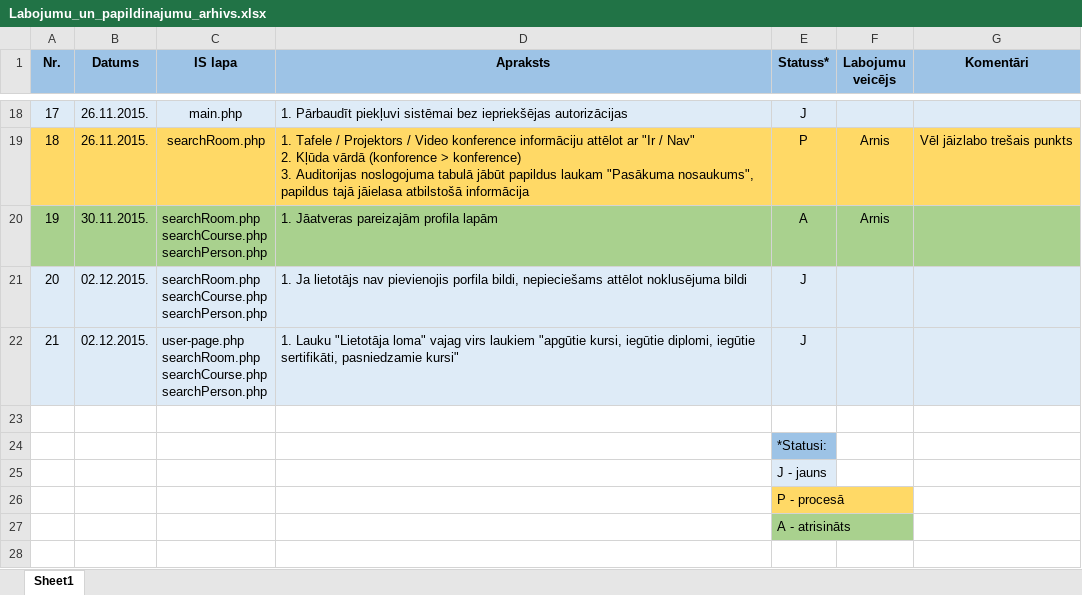
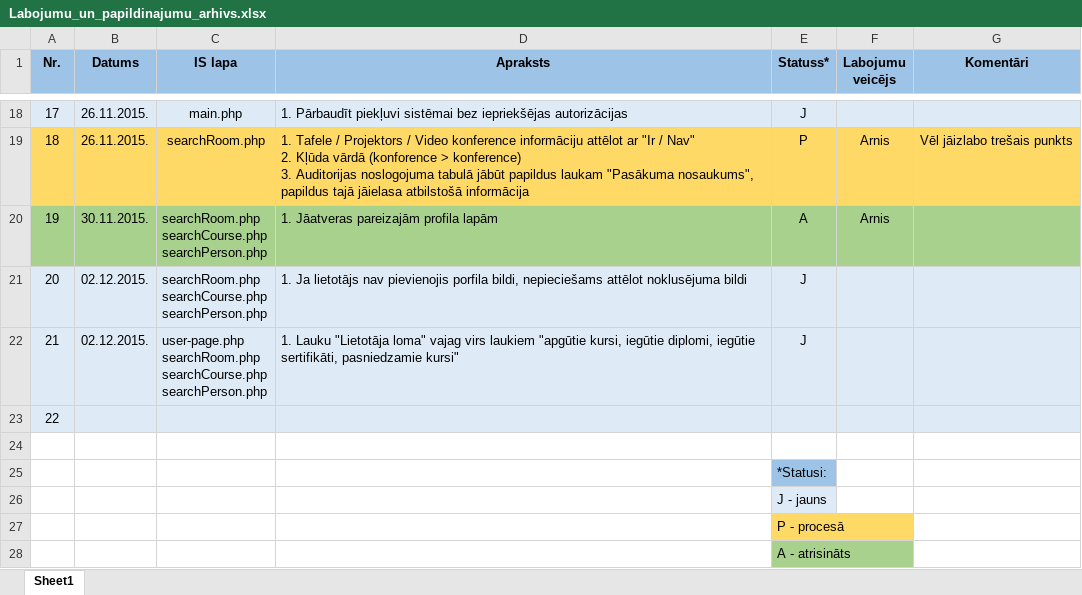
Before and after one commit to KJankovskis/MCVS, an Excel workbook: Dok/Labojumu_un_papildinajumu_arhivs.xlsx, sheet Sheet1, drawn as a sheet; only a part is shown, gaps mark what is left out; values as stored, in another font and other column widths than the file's, no borders; the diff names each change by its address in the sheet, - before the commit and + after, or states it on an @@ line.

Commit message:
Atjaunots labojumu excel dok.

```diff
--- a/Dok/Labojumu_un_papildinajumu_arhivs.xlsx (sheet Sheet1)
+++ b/Dok/Labojumu_un_papildinajumu_arhivs.xlsx (sheet Sheet1)
@@ column A (Nr.) renumbered in row 23 @@
-A23:G23 fill: none
+A23:G23 fill: #DEEBF7
+row 24: (empty)
```
